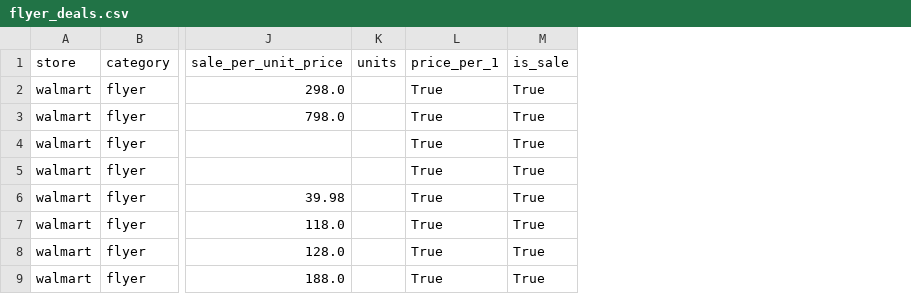
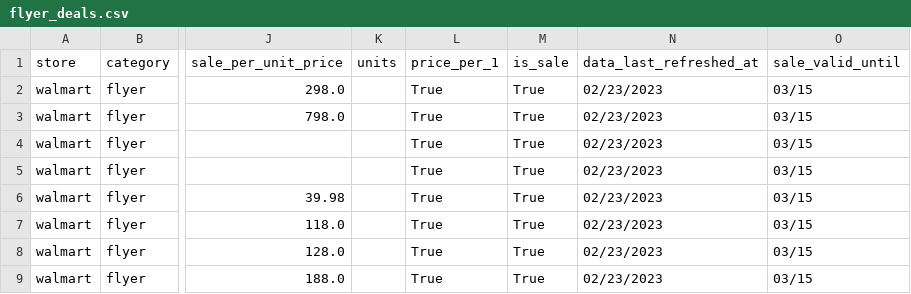
Before and after one commit to caitlan-krasinski/grocery-store-backend, a CSV file: clean_data/walmart/flyer_deals.csv, drawn as a sheet; only a part is shown, gaps mark what is left out; the diff names each change by its address in the sheet, - before the commit and + after, or states it on an @@ line.

```diff
--- a/clean_data/walmart/flyer_deals.csv
+++ b/clean_data/walmart/flyer_deals.csv
+column N (data_last_refreshed_at), rows 2-9: all 02/23/2023
+column O (sale_valid_until), rows 2-9: all 03/15
```
Also changed, not shown: raw_data/freshco/flyer_deals.csv, raw_data/no_frills/meat.csv, 49 other files.
